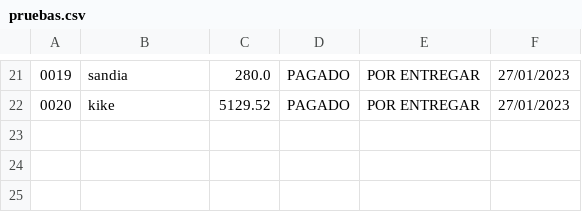
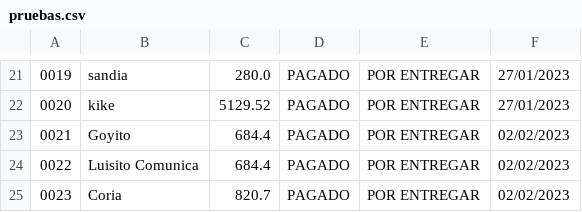
Before and after one commit to luen89/TicketsJava, a CSV file: src/Registros/pruebas.csv, drawn as a sheet; only a part is shown, gaps mark what is left out; the diff names each change by its address in the sheet, - before the commit and + after, or states it on an @@ line.

```diff
--- a/src/Registros/pruebas.csv
+++ b/src/Registros/pruebas.csv
+row 23: 0021 | Goyito | 684.4 | PAGADO | POR ENTREGAR | 02/02/2023
+row 24: 0022 | Luisito Comunica | 684.4 | PAGADO | POR ENTREGAR | 02/02/2023
+row 25: 0023 | Coria | 820.7 | PAGADO | POR ENTREGAR | 02/02/2023
```
Also changed, not shown: bin/Registros/pruebas.csv, 11 other files.
